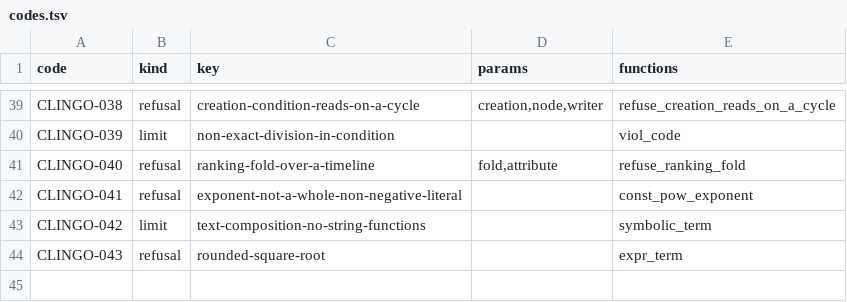
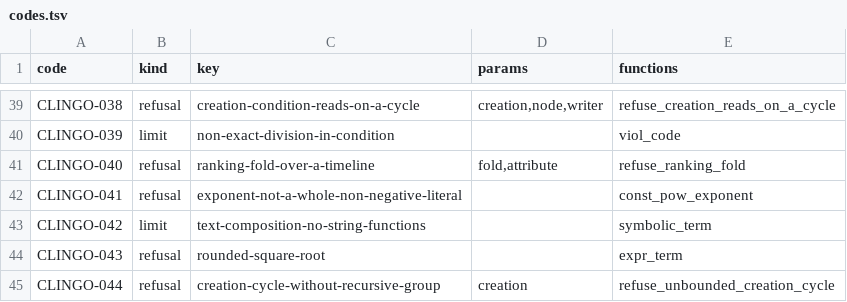
Before and after one commit to uchar-dev/uchar, a TSV file: backends/clingo/codes.tsv, drawn as a sheet; only a part is shown, gaps mark what is left out.

Commit message:
clingo: een creatiecykel zonder recursieve groep wordt geweigerd
Een document met een objectcreatie op een afhankelijkheidscykel, zonder
recursieve regelgroep die een creatie draagt, weigert de verifier
(WF-045). Clingo kreeg zo'n document toch te vertalen en hield dan geen
creatiediepte bij, zodat het grounden een keten van creaties zonder grens
opbouwde en niet terugkwam. De vertaling weigert het nu met de eigen code
CLINGO-044, op dezelfde grafiek die WF-045 doorloopt.

```diff
--- a/backends/clingo/codes.tsv
+++ b/backends/clingo/codes.tsv
@@ -44 +44,2 @@ CLINGO-042	limit	text-composition-no-string-functions		symbolic_term
 CLINGO-043	refusal	rounded-square-root		expr_term
+CLINGO-044	refusal	creation-cycle-without-recursive-group	creation	refuse_unbounded_creation_cycle
```
Also changed, not shown: 2 other files.
